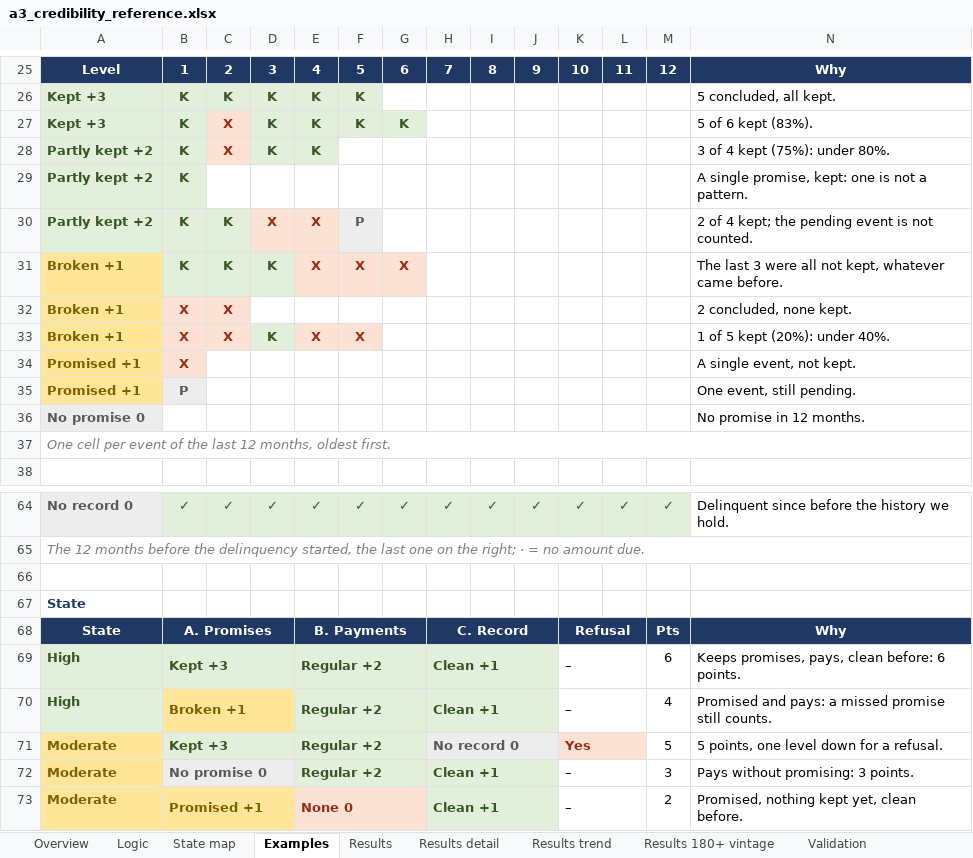
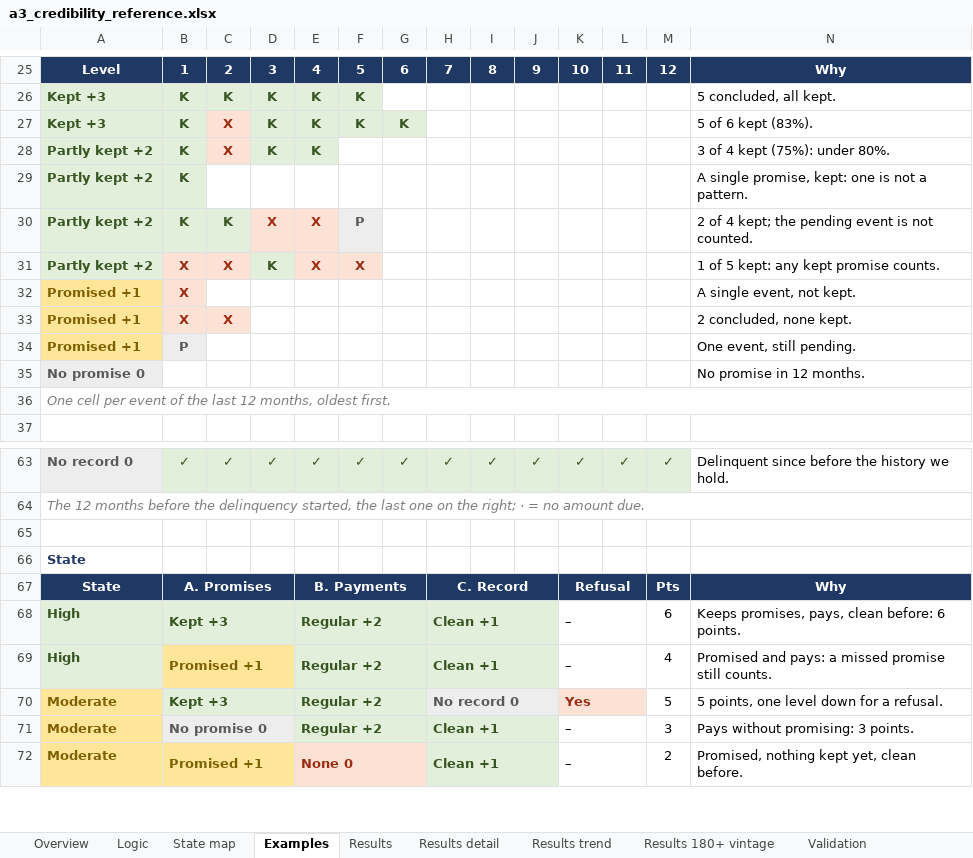
Before and after one commit to balsapka/Collections, an Excel workbook: docs/credibility/a3_credibility_reference.xlsx, sheet Examples, drawn as a sheet; only a part is shown, gaps mark what is left out; values as stored, in another font and other column widths than the file's, no borders; removed rows and columns are numbered as before the commit, all else as after; the diff names each change by its address in the sheet, - before the commit and + after, or states it on an @@ line.

```diff
--- a/docs/credibility/a3_credibility_reference.xlsx (sheet Examples)
+++ b/docs/credibility/a3_credibility_reference.xlsx (sheet Examples)
-row 31: Broken +1 | K | K | K | X | X | X |  |  |  |  |  |  | The last 3 were all not kept, whatever came before.
-row 32: Broken +1 | X | X |  |  |  |  |  |  |  |  |  |  | 2 concluded, none kept.
-A31: Broken +1
+A31: Partly kept +2
@@ A31 fill: #FFE699 → #E2EFDA, text colour: #7F6000 → #375623 @@
-N31: 1 of 5 kept (20%): under 40%.
+N31: 1 of 5 kept: any kept promise counts.
+row 33: Promised +1 | X | X |  |  |  |  |  |  |  |  |  |  | 2 concluded, none kept.
-B69: Broken +1
+B69: Promised +1
```
Also changed, not shown: sheet State map, sheet Logic, sheet Results detail, sheet Overview, sheet Sensitivity, 11 other files.
